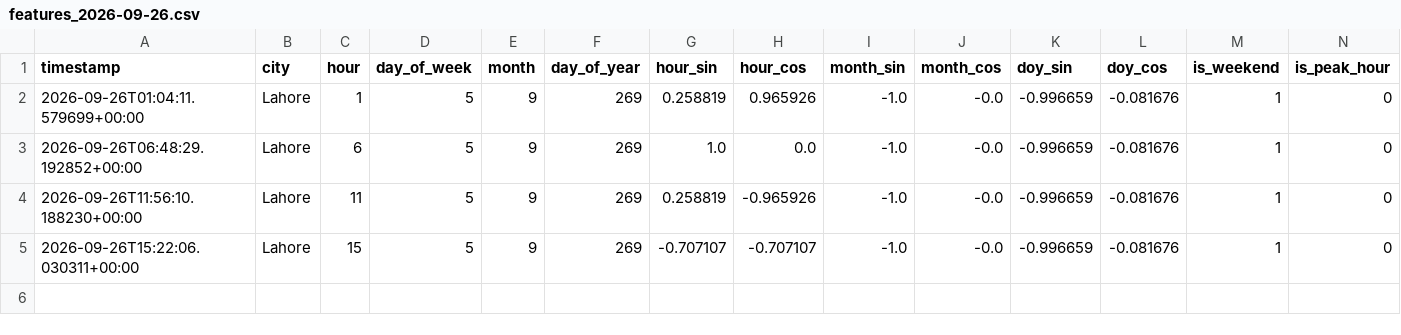
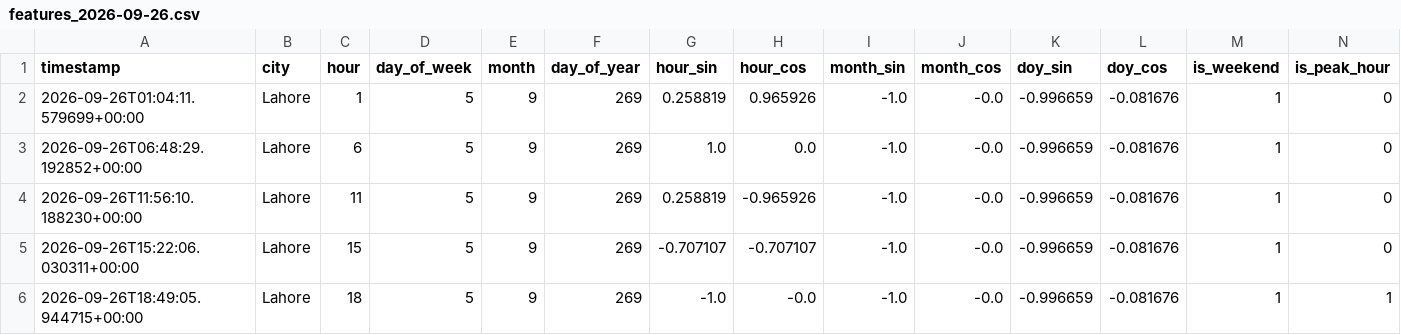
Before and after one commit to Walishatahir123/aqi-feature-pipeline, a CSV file: data/features/features_2026-09-26.csv, drawn as a sheet; only a part is shown; rows hold the shown columns only; the diff names each change by its address in the sheet, - before the commit and + after, or states it on an @@ line.

```diff
--- a/data/features/features_2026-09-26.csv
+++ b/data/features/features_2026-09-26.csv
+row 6: 2026-09-26T18:49:05.944715+00:00 | Lahore | 18 | 5 | 9 | 269 | -1.0 | -0.0 | -1.0 | -0.0 | -0.996659 | -0.081676 | 1 | 1
```
Also changed, not shown: data/features_store_backup/feature_store_backup_2026-09-26.csv, 1 other file.
